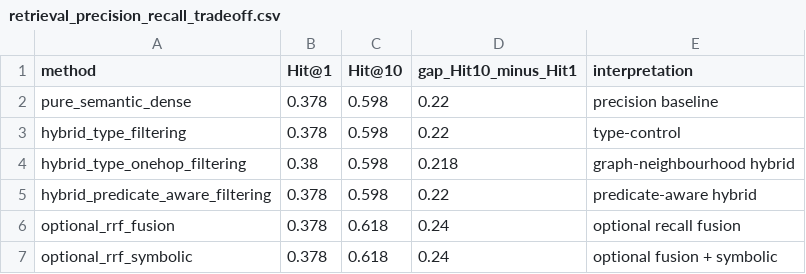
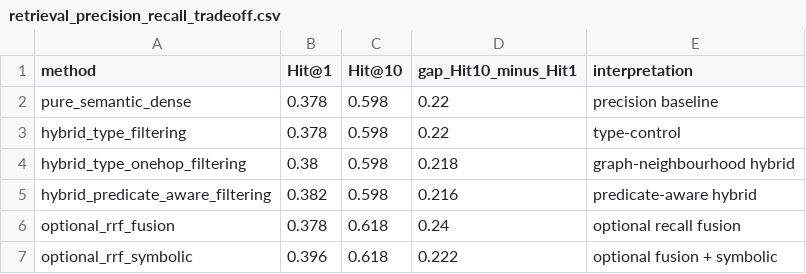
Before and after one commit to yaoztorun/RAG-MLSea, a CSV file: data/results/retrieval/thesis_tables/retrieval_precision_recall_tradeoff.csv, drawn as a sheet.

```diff
--- a/data/results/retrieval/thesis_tables/retrieval_precision_recall_tradeoff.csv
+++ b/data/results/retrieval/thesis_tables/retrieval_precision_recall_tradeoff.csv
@@ -4,4 +4,4 @@ hybrid_type_filtering,0.378,0.598,0.22,type-control
 hybrid_type_onehop_filtering,0.38,0.598,0.218,graph-neighbourhood hybrid
-hybrid_predicate_aware_filtering,0.378,0.598,0.22,predicate-aware hybrid
+hybrid_predicate_aware_filtering,0.382,0.598,0.216,predicate-aware hybrid
 optional_rrf_fusion,0.378,0.618,0.24,optional recall fusion
-optional_rrf_symbolic,0.378,0.618,0.24,optional fusion + symbolic
+optional_rrf_symbolic,0.396,0.618,0.222,optional fusion + symbolic
```
Also changed, not shown: data/results/retrieval/summary.csv, data/results/retrieval/summary_delta_vs_dense.csv, 43 other files.
